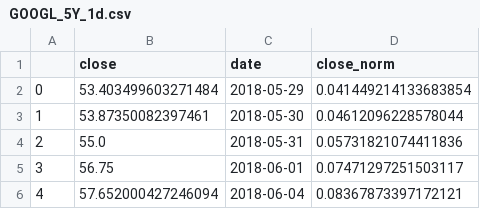
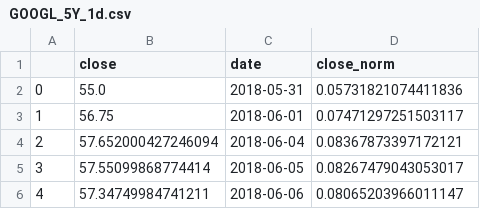
Before and after one commit to pmahfuz/ProjetoMachineLearning, a CSV file: data/processed/GOOGL_5Y_1d.csv, drawn as a sheet; only a part is shown; the shorter side is filled out with more unchanged rows; removed rows and columns are numbered as before the commit, all else as after; the diff names each change by its address in the sheet, - before the commit and + after, or states it on an @@ line.

```diff
--- a/data/processed/GOOGL_5Y_1d.csv
+++ b/data/processed/GOOGL_5Y_1d.csv
-row 2: 0 | 53.403499603271484 | 2018-05-29 | 0.041449214133683854
-row 3: 1 | 53.87350082397461 | 2018-05-30 | 0.04612096228578044
@@ column A renumbered from row 2 down @@
```
Also changed, not shown: data/raw/GOOGL_5Y_1d.csv, 8 other files.
